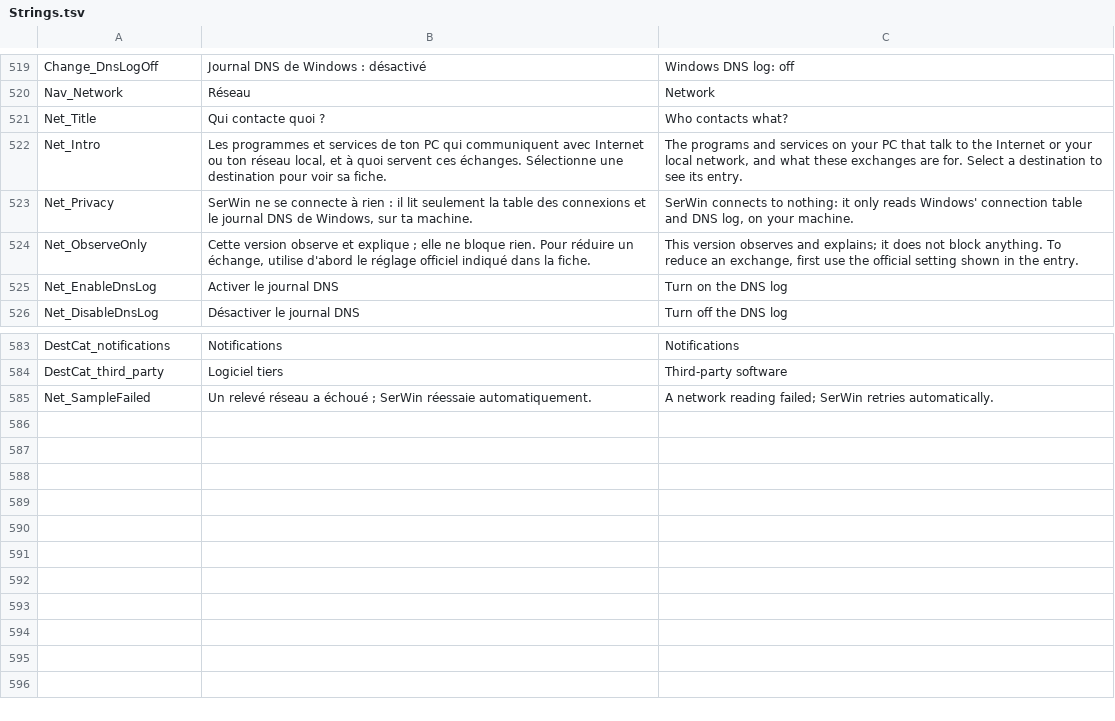
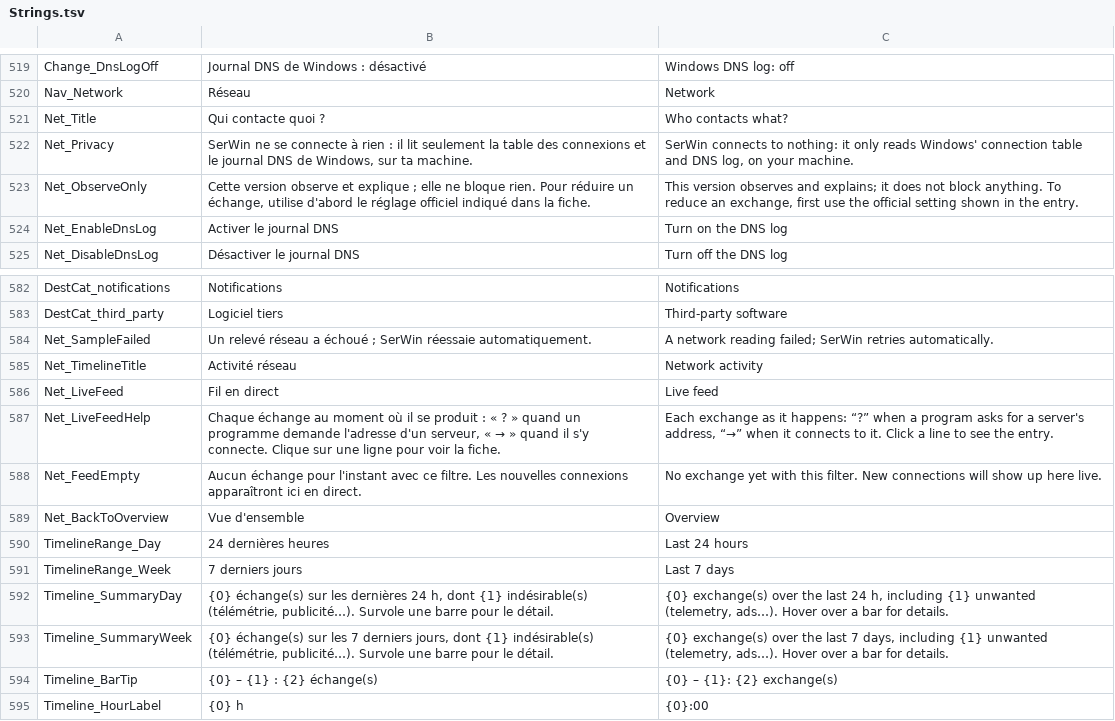
Before and after one commit to L-IArtisan/SerWin, a TSV file: src/SerWin.App/Resources/Strings.tsv, drawn as a sheet; only a part is shown, gaps mark what is left out; removed rows and columns are numbered as before the commit, all else as after; the diff names each change by its address in the sheet, - before the commit and + after, or states it on an @@ line.

```diff
--- a/src/SerWin.App/Resources/Strings.tsv
+++ b/src/SerWin.App/Resources/Strings.tsv
-row 522: Net_Intro | Les programmes et services de ton PC qui communiquent avec Internet ou ton réseau local, et à quoi servent ces échanges. Sélectionne une destination pour voir sa fiche. | The programs and services on your PC that talk to the Internet or your local network, and what these exchanges are for. Select a destination to see its entry.
+row 585: Net_TimelineTitle | Activité réseau | Network activity
+row 586: Net_LiveFeed | Fil en direct | Live feed
+row 587: Net_LiveFeedHelp | Chaque échange au moment où il se produit : « ? » quand un programme demande l'adresse d'un serveur, « → » quand il s'y connecte. Clique sur une ligne pour voir la fiche. | Each exchange as it happens: “?” when a program asks for a server's address, “→” when it connects to it. Click a line to see the entry.
+row 588: Net_FeedEmpty | Aucun échange pour l'instant avec ce filtre. Les nouvelles connexions apparaîtront ici en direct. | No exchange yet with this filter. New connections will show up here live.
+row 589: Net_BackToOverview | Vue d'ensemble | Overview
+row 590: TimelineRange_Day | 24 dernières heures | Last 24 hours
+row 591: TimelineRange_Week | 7 derniers jours | Last 7 days
+row 592: Timeline_SummaryDay | {0} échange(s) sur les dernières 24 h, dont {1} indésirable(s) (télémétrie, publicité…). Survole une barre pour le détail. | {0} exchange(s) over the last 24 h, including {1} unwanted (telemetry, ads…). Hover over a bar for details.
+row 593: Timeline_SummaryWeek | {0} échange(s) sur les 7 derniers jours, dont {1} indésirable(s) (télémétrie, publicité…). Survole une barre pour le détail. | {0} exchange(s) over the last 7 days, including {1} unwanted (telemetry, ads…). Hover over a bar for details.
+row 594: Timeline_BarTip | {0} – {1} : {2} échange(s) | {0} – {1}: {2} exchange(s)
+row 595: Timeline_HourLabel | {0} h | {0}:00
```
Also changed, not shown: 12 other files.
